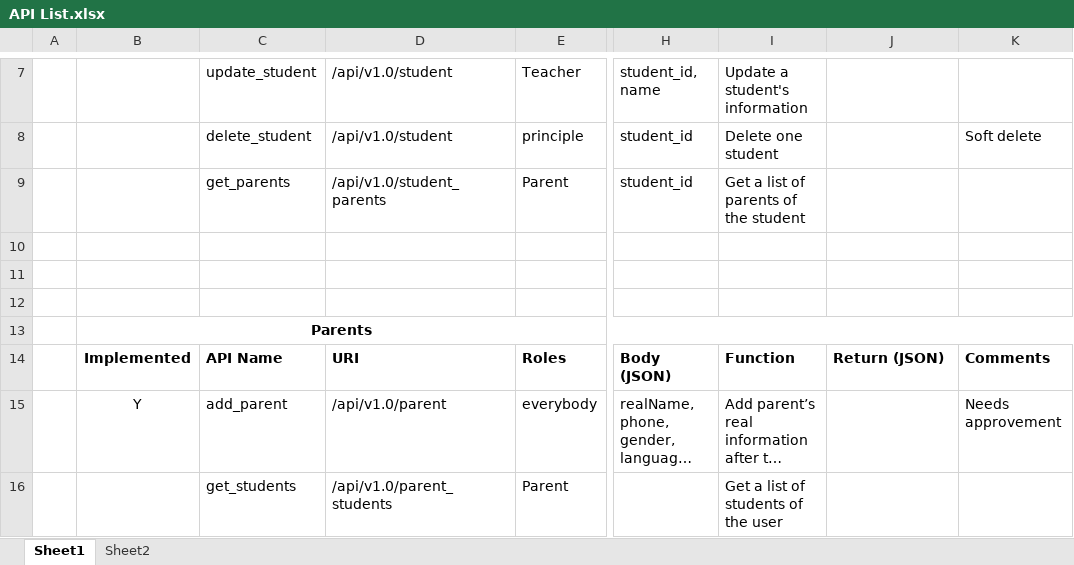
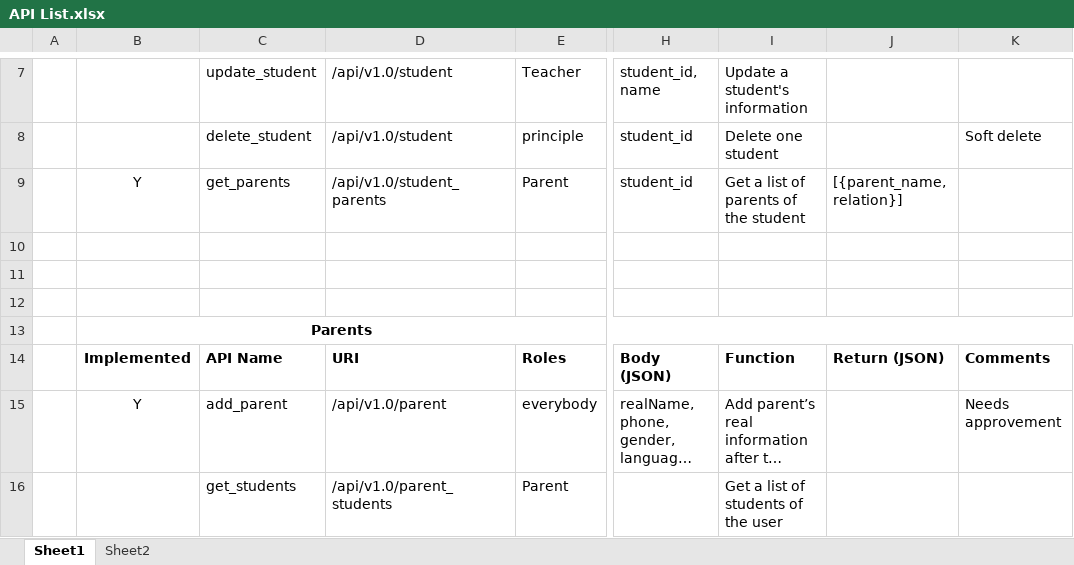
Before and after one commit to HenryYDJ/flaskAPI, an Excel workbook: API List.xlsx, sheet Sheet1, drawn as a sheet; only a part is shown, gaps mark what is left out; long unchanged cells end in …; values as stored, in another font and other column widths than the file's, no borders; the diff names each change by its address in the sheet, - before the commit and + after, or states it on an @@ line.

Commit message:
Realized get parents of a student API

```diff
--- a/API List.xlsx (sheet Sheet1)
+++ b/API List.xlsx (sheet Sheet1)
-B9: (empty)
+B9: Y
-J9: (empty)
+J9: [{parent_name, relation}]
```
Also changed, not shown: 4 other files.
